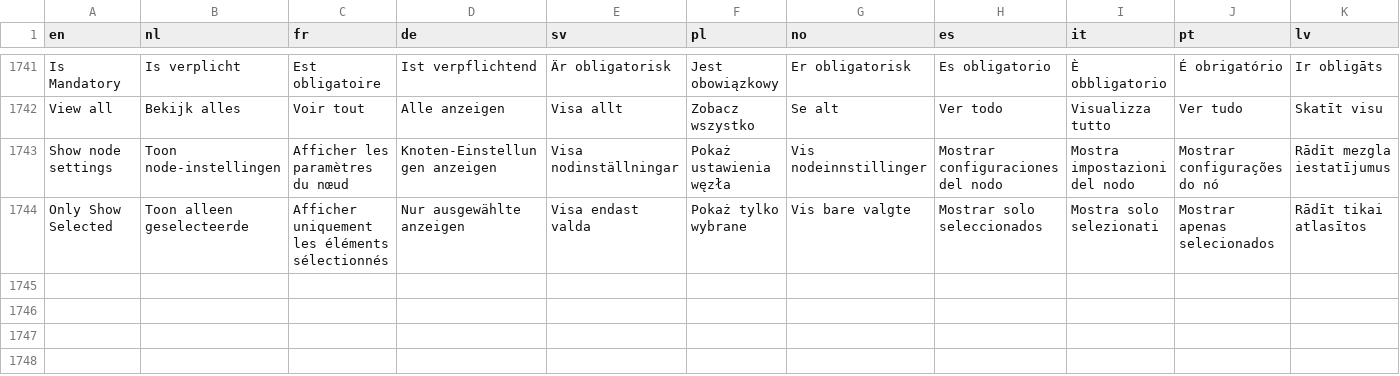
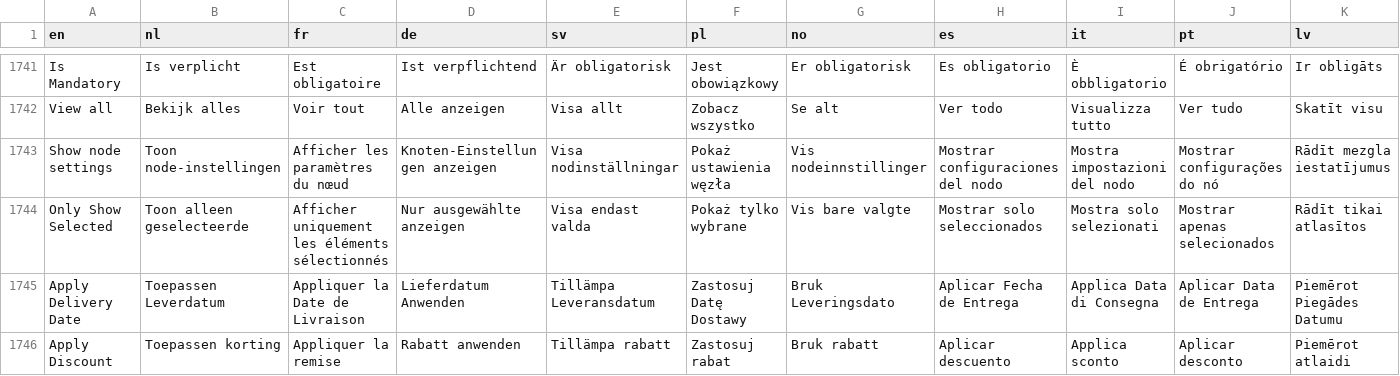
Before and after one commit to Elfsquad/translations, a CSV file: ems_translations.csv, drawn as a sheet; only a part is shown, gaps mark what is left out; rows hold the shown columns only; the diff names each change by its address in the sheet, - before the commit and + after, or states it on an @@ line.

```diff
--- a/ems_translations.csv
+++ b/ems_translations.csv
+row 1745: Apply Delivery Date | Toepassen Leverdatum | Appliquer la Date de Livraison | Lieferdatum Anwenden | Tillämpa Leveransdatum | Zastosuj Datę Dostawy | Bruk Leveringsdato | Aplicar Fecha de Entrega | Applica Data di Consegna | Aplicar Data de Entrega | Piemērot Piegādes Datumu
+row 1746: Apply Discount | Toepassen korting | Appliquer la remise | Rabatt anwenden | Tillämpa rabatt | Zastosuj rabat | Bruk rabatt | Aplicar descuento | Applica sconto | Aplicar desconto | Piemērot atlaidi
```
